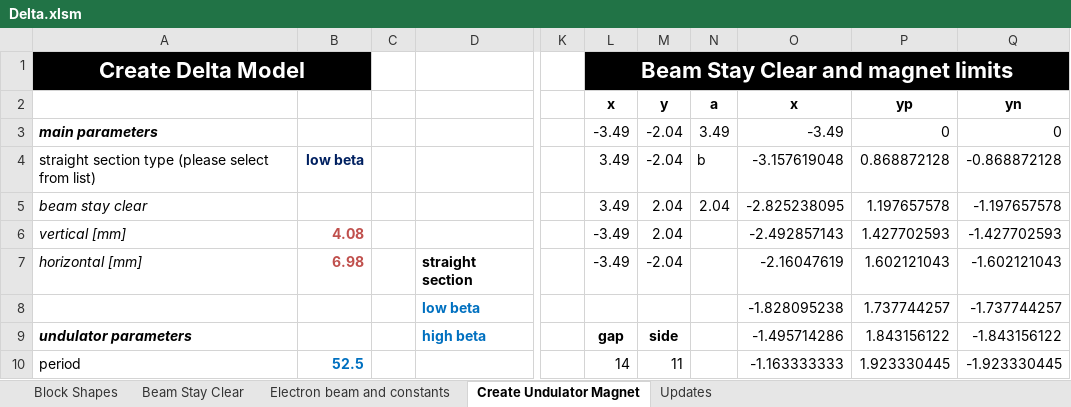
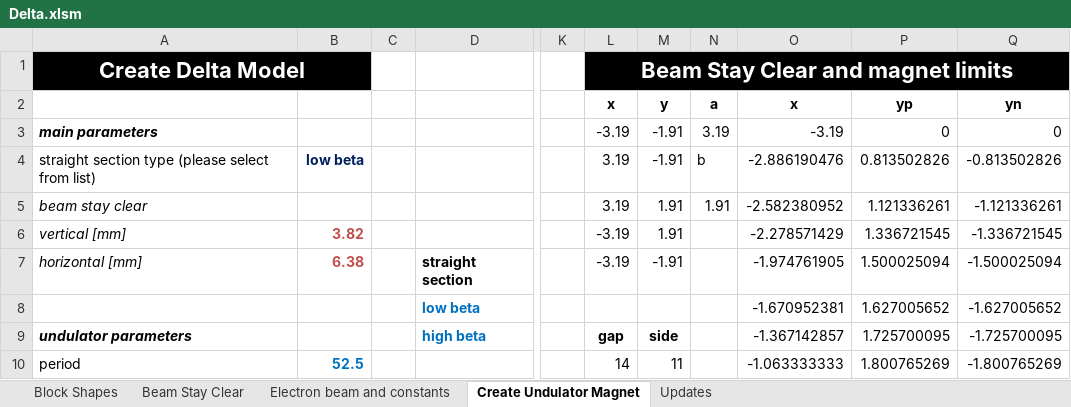
Before and after one commit to lnls-ima/insertion-devices, an Excel workbook: Delta.xlsm, sheet Create Undulator Magnet, drawn as a sheet; only a part is shown, gaps mark what is left out; values as stored, in another font and other column widths than the file's, no borders; charts and pictures not drawn; the diff covers the shown part only; the diff names each change by its address in the sheet, - before the commit and + after, or states it on an @@ line.

```diff
--- a/Delta.xlsm (sheet Create Undulator Magnet)
+++ b/Delta.xlsm (sheet Create Undulator Magnet)
-L3 (x): -3.49
+L3 (x): -3.19
-M3:M4 (y): -2.04
+M3:M4 (y): -1.91
-N3 (a): 3.49
+N3 (a): 3.19
-O3 (x): -3.49
+O3 (x): -3.19
-L4:L5 (x): 3.49
+L4:L5 (x): 3.19
-O4 (x): -3.157619048
+O4 (x): -2.886190476
-P4 (yp): 0.868872128
+P4 (yp): 0.813502826
-Q4 (yn): -0.868872128
+Q4 (yn): -0.813502826
-M5:M6 (y): 2.04
+M5:M6 (y): 1.91
-N5 (a): 2.04
+N5 (a): 1.91
-O5 (x): -2.825238095
+O5 (x): -2.582380952
-P5 (yp): 1.197657578
+P5 (yp): 1.121336261
-Q5 (yn): -1.197657578
+Q5 (yn): -1.121336261
-B6: 4.08
+B6: 3.82
-L6:L7 (x): -3.49
+L6:L7 (x): -3.19
-O6 (x): -2.492857143
+O6 (x): -2.278571429
-P6 (yp): 1.427702593
+P6 (yp): 1.336721545
-Q6 (yn): -1.427702593
+Q6 (yn): -1.336721545
-B7: 6.98
+B7: 6.38
-M7 (y): -2.04
+M7 (y): -1.91
-O7 (x): -2.16047619
+O7 (x): -1.974761905
-P7 (yp): 1.602121043
+P7 (yp): 1.500025094
-Q7 (yn): -1.602121043
+Q7 (yn): -1.500025094
-O8 (x): -1.828095238
+O8 (x): -1.670952381
-P8 (yp): 1.737744257
+P8 (yp): 1.627005652
-Q8 (yn): -1.737744257
+Q8 (yn): -1.627005652
-O9 (x): -1.495714286
+O9 (x): -1.367142857
-P9 (yp): 1.843156122
+P9 (yp): 1.725700095
-Q9 (yn): -1.843156122
+Q9 (yn): -1.725700095
-O10 (x): -1.163333333
+O10 (x): -1.063333333
-P10 (yp): 1.923330445
+P10 (yp): 1.800765269
-Q10 (yn): -1.923330445
+Q10 (yn): -1.800765269
```
Also changed, not shown: 1 added row, 1 removed row and 40 edited cells elsewhere in this sheet, sheet Electron beam and constants, sheet Updates, charts or pictures, 1 other file.
